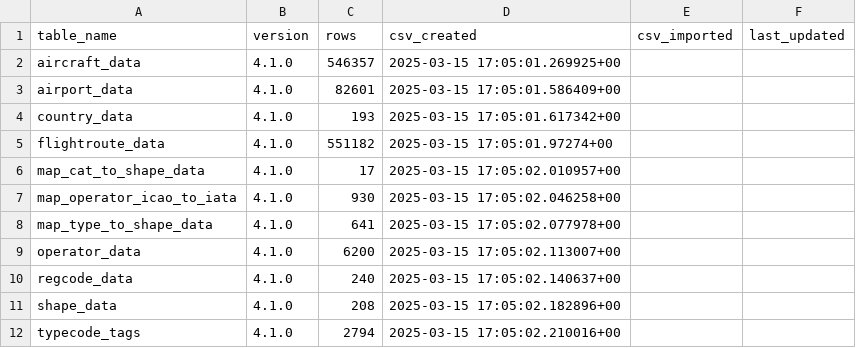
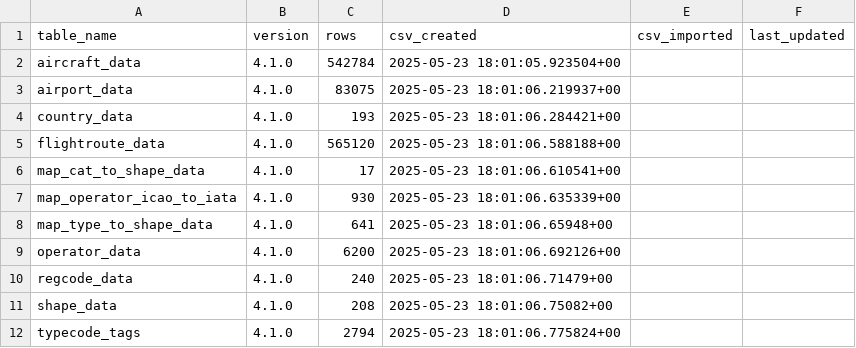
Before and after one commit to amnesica/BelugaProject, a CSV file: assets/dbContent/version_info.csv, drawn as a sheet.

Commit message:
Update standing data

```diff
--- a/assets/dbContent/version_info.csv
+++ b/assets/dbContent/version_info.csv
@@ -1,12 +1,12 @@
 table_name	version	rows	csv_created	csv_imported	last_updated
-aircraft_data	4.1.0	546357	2025-03-15 17:05:01.269925+00		
-airport_data	4.1.0	82601	2025-03-15 17:05:01.586409+00		
-country_data	4.1.0	193	2025-03-15 17:05:01.617342+00		
-flightroute_data	4.1.0	551182	2025-03-15 17:05:01.97274+00		
-map_cat_to_shape_data	4.1.0	17	2025-03-15 17:05:02.010957+00		
-map_operator_icao_to_iata	4.1.0	930	2025-03-15 17:05:02.046258+00		
-map_type_to_shape_data	4.1.0	641	2025-03-15 17:05:02.077978+00		
-operator_data	4.1.0	6200	2025-03-15 17:05:02.113007+00		
-regcode_data	4.1.0	240	2025-03-15 17:05:02.140637+00		
-shape_data	4.1.0	208	2025-03-15 17:05:02.182896+00		
-typecode_tags	4.1.0	2794	2025-03-15 17:05:02.210016+00		
+aircraft_data	4.1.0	542784	2025-05-23 18:01:05.923504+00		
+airport_data	4.1.0	83075	2025-05-23 18:01:06.219937+00		
+country_data	4.1.0	193	2025-05-23 18:01:06.284421+00		
+flightroute_data	4.1.0	565120	2025-05-23 18:01:06.588188+00		
+map_cat_to_shape_data	4.1.0	17	2025-05-23 18:01:06.610541+00		
+map_operator_icao_to_iata	4.1.0	930	2025-05-23 18:01:06.635339+00		
+map_type_to_shape_data	4.1.0	641	2025-05-23 18:01:06.65948+00		
+operator_data	4.1.0	6200	2025-05-23 18:01:06.692126+00		
+regcode_data	4.1.0	240	2025-05-23 18:01:06.71479+00		
+shape_data	4.1.0	208	2025-05-23 18:01:06.75082+00		
+typecode_tags	4.1.0	2794	2025-05-23 18:01:06.775824+00		
```
